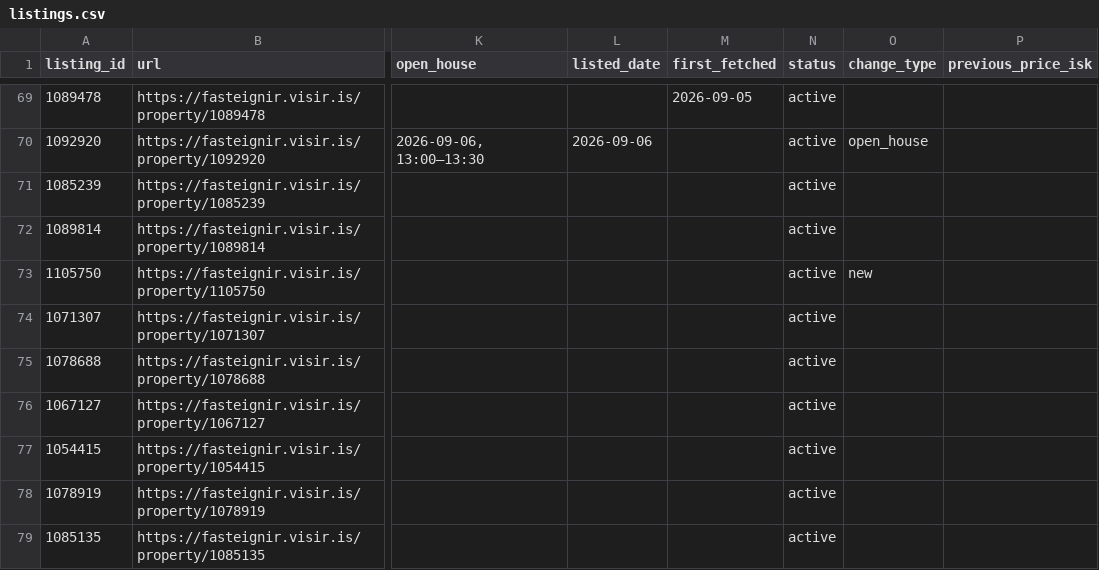
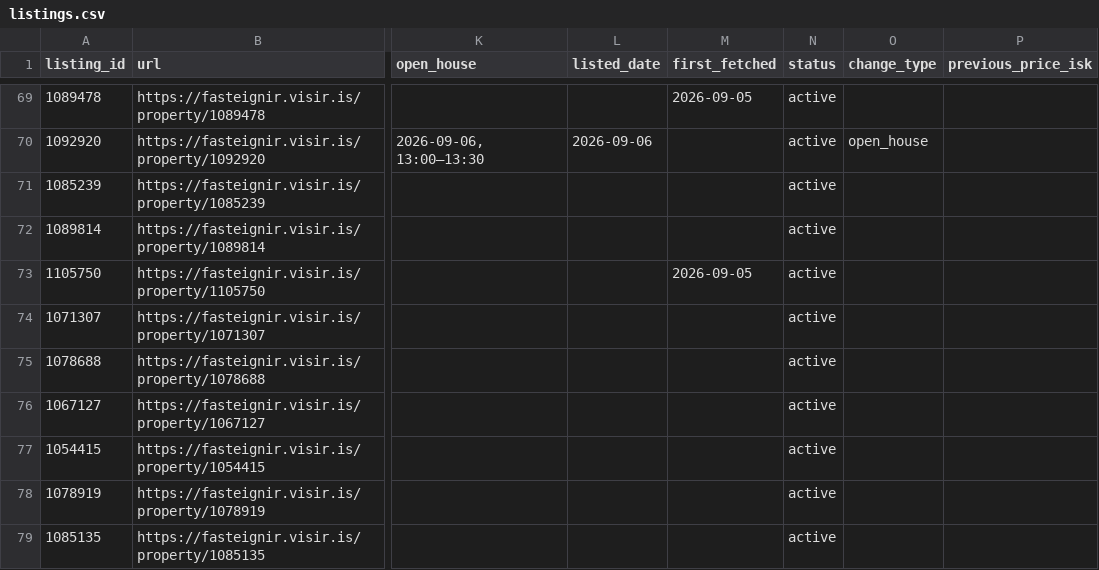
Before and after one commit to alruts/fasteignir-listing-monitor, a CSV file: data/listings.csv, drawn as a sheet; only a part is shown, gaps mark what is left out; the diff names each change by its address in the sheet, - before the commit and + after, or states it on an @@ line.

Commit message:
Update house listings

```diff
--- a/data/listings.csv
+++ b/data/listings.csv
-M73 (first_fetched): (empty)
+M73 (first_fetched): 2026-09-05
-O73 (change_type): new
+O73 (change_type): (empty)
```
Also changed, not shown: 2 other files.
